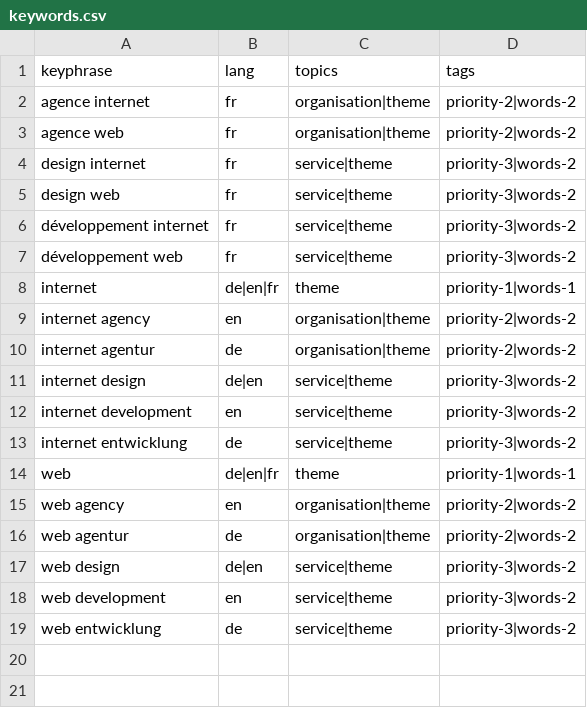
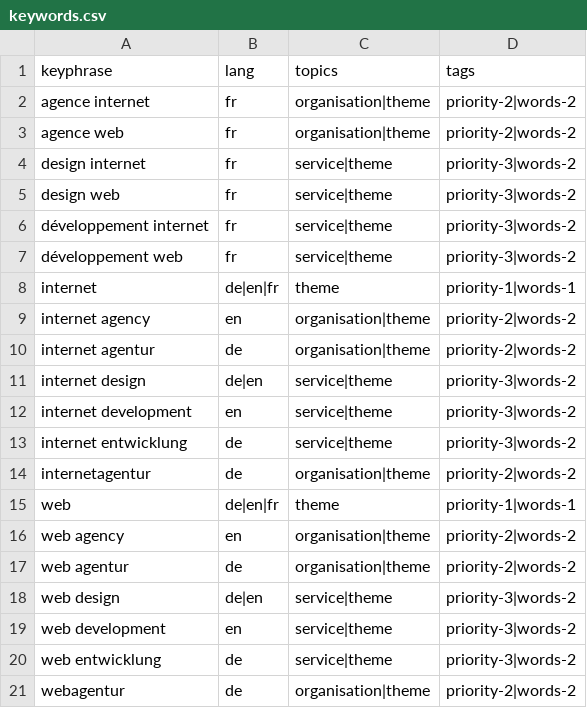
Before and after one commit to liip/SEO-keywords-generator, a CSV file: keyword_generator_site_example/keywords.csv, drawn as a sheet.

Commit message:
added compound words feature

```diff
--- a/keyword_generator_site_example/keywords.csv
+++ b/keyword_generator_site_example/keywords.csv
@@ -13,2 +13,3 @@ internet development,en,service|theme,priority-3|words-2
 internet entwicklung,de,service|theme,priority-3|words-2
+internetagentur,de,organisation|theme,priority-2|words-2
 web,de|en|fr,theme,priority-1|words-1
@@ -19 +20,2 @@ web development,en,service|theme,priority-3|words-2
 web entwicklung,de,service|theme,priority-3|words-2
+webagentur,de,organisation|theme,priority-2|words-2
```
Also changed, not shown: keyword_generator_site_example/patterns.csv, 2 other files.
